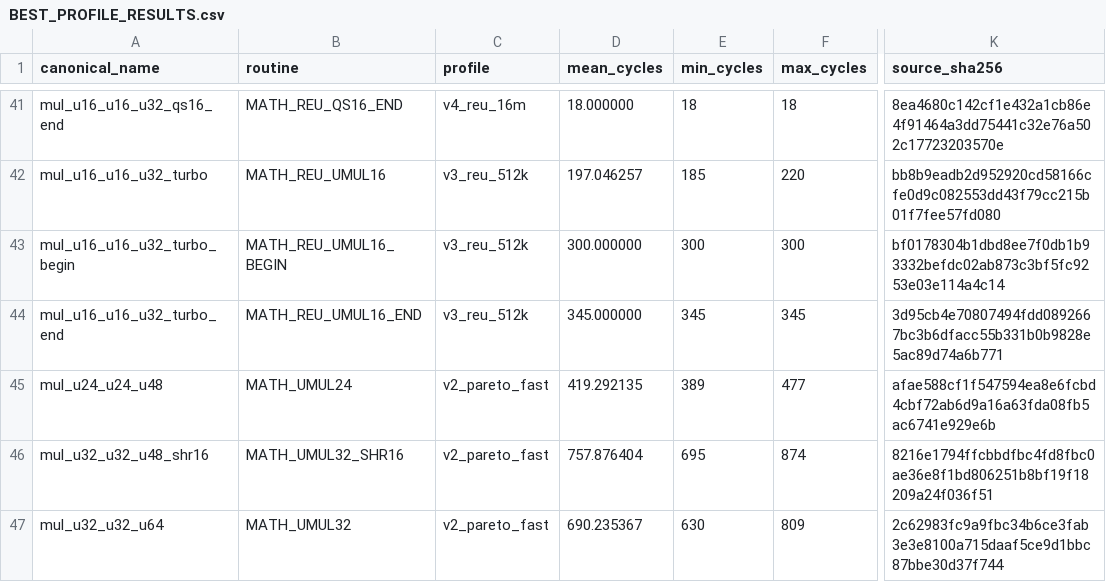
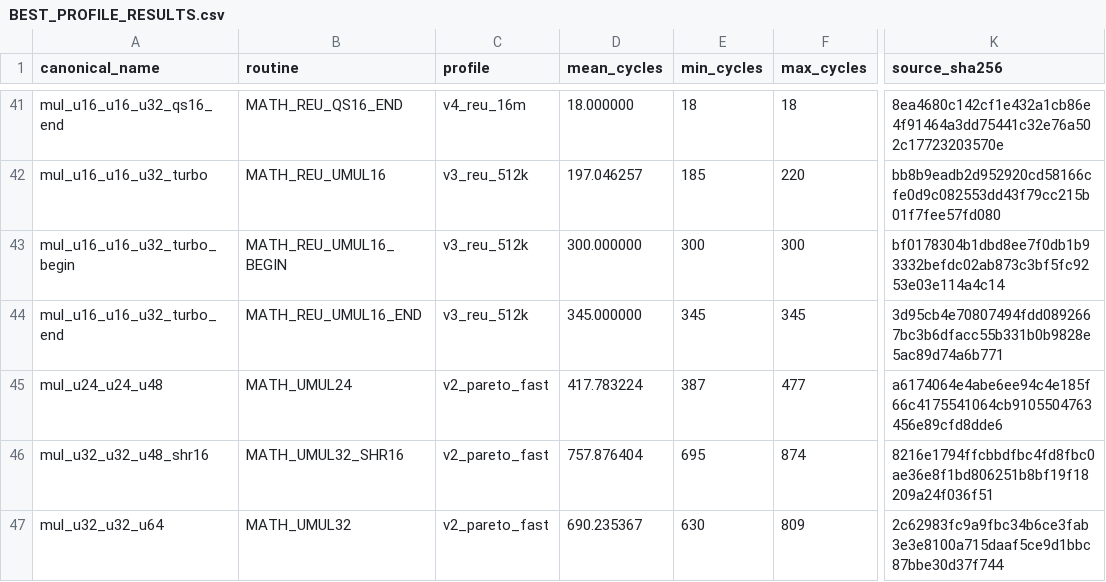
Before and after one commit to floppyrom/C64-Math-Library, a CSV file: benchmarks/BEST_PROFILE_RESULTS.csv, drawn as a sheet; only a part is shown, gaps mark what is left out; the diff names each change by its address in the sheet, - before the commit and + after, or states it on an @@ line.

```diff
--- a/benchmarks/BEST_PROFILE_RESULTS.csv
+++ b/benchmarks/BEST_PROFILE_RESULTS.csv
-D45 (mean_cycles): 419.292135
+D45 (mean_cycles): 417.783224
-E45 (min_cycles): 389
+E45 (min_cycles): 387
-K45 (source_sha256): afae588cf1f547594ea8e6fcbd4cbf72ab6d9a16a63fda08fb5ac6741e929e6b
+K45 (source_sha256): a6174064e4abe6ee94c4e185f66c4175541064cb9105504763456e89cfd8dde6
```
Also changed, not shown: benchmarks/ISSUE39_UNSIGNED_SMALL_WORKLOAD_AUDIT.csv, benchmarks/PUBLIC_PROFILE_RESULTS.csv, 40 other files.
